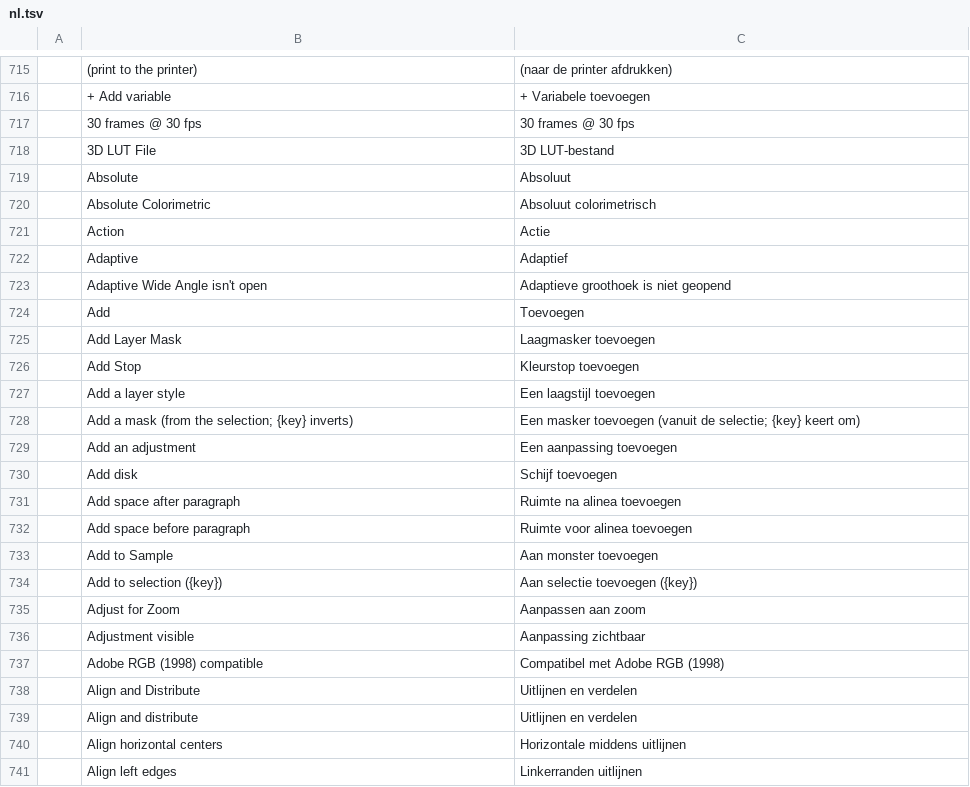
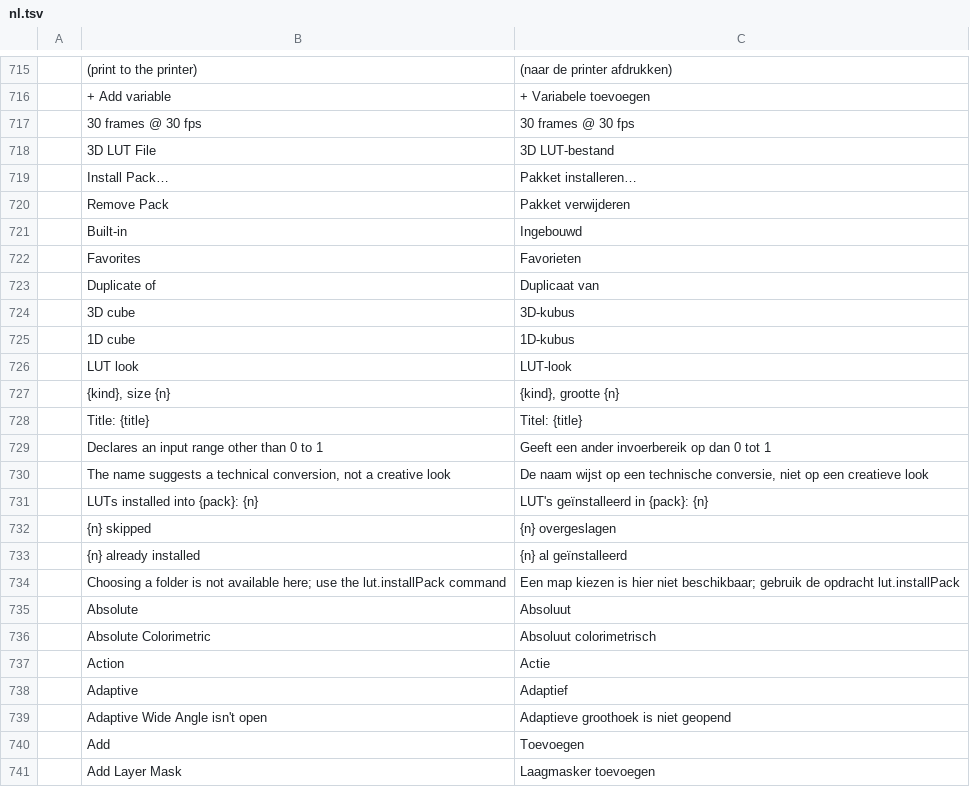
Before and after one commit to Jeremy8776/photocraft, a TSV file: crates/ui-egui/src/i18n/nl.tsv, drawn as a sheet; only a part is shown, gaps mark what is left out; the shorter side is filled out with more unchanged rows; the diff names each change by its address in the sheet, - before the commit and + after, or states it on an @@ line.

```diff
--- a/crates/ui-egui/src/i18n/nl.tsv
+++ b/crates/ui-egui/src/i18n/nl.tsv
+row 719:  | Install Pack… | Pakket installeren…
+row 720:  | Remove Pack | Pakket verwijderen
+row 721:  | Built-in | Ingebouwd
+row 722:  | Favorites | Favorieten
+row 723:  | Duplicate of | Duplicaat van
+row 724:  | 3D cube | 3D-kubus
+row 725:  | 1D cube | 1D-kubus
+row 726:  | LUT look | LUT-look
+row 727:  | {kind}, size {n} | {kind}, grootte {n}
+row 728:  | Title: {title} | Titel: {title}
+row 729:  | Declares an input range other than 0 to 1 | Geeft een ander invoerbereik op dan 0 tot 1
+row 730:  | The name suggests a technical conversion, not a creative look | De naam wijst op een technische conversie, niet op een creatieve look
+row 731:  | LUTs installed into {pack}: {n} | LUT's geïnstalleerd in {pack}: {n}
+row 732:  | {n} skipped | {n} overgeslagen
+row 733:  | {n} already installed | {n} al geïnstalleerd
+row 734:  | Choosing a folder is not available here; use the lut.installPack command | Een map kiezen is hier niet beschikbaar; gebruik de opdracht lut.installPack
```
Also changed, not shown: crates/ui-egui/src/i18n/uk.tsv, 4 other files.
